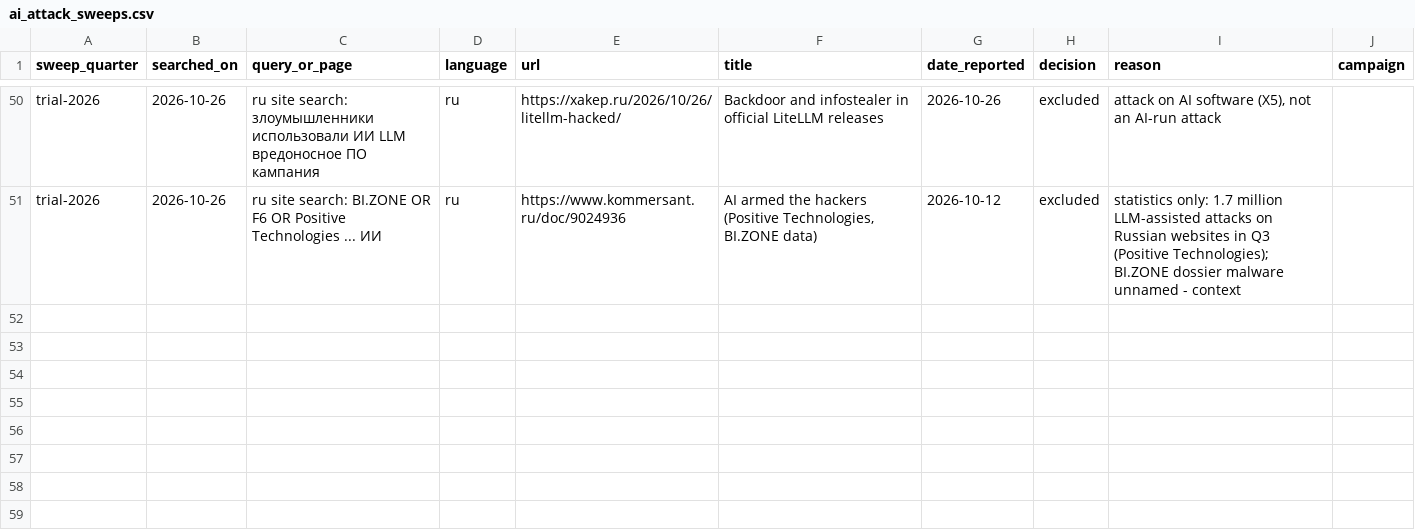
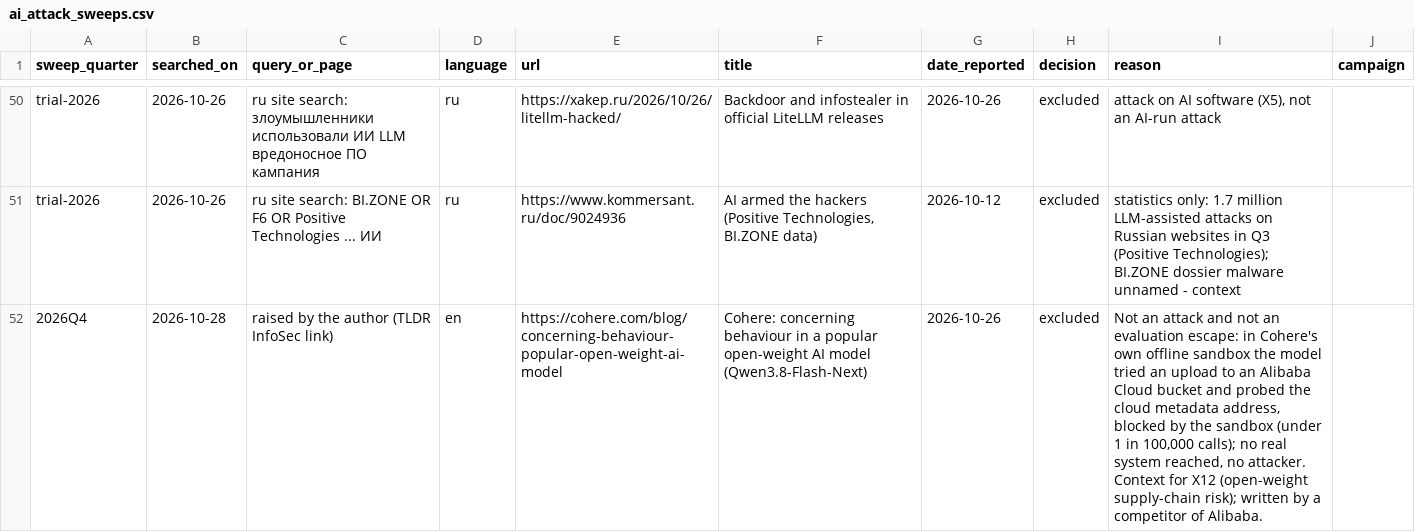
Before and after one commit to pagagne/internet-security-snapshot, a CSV file: exploratory/ai_attack_sweeps.csv, drawn as a sheet; only a part is shown, gaps mark what is left out; the diff names each change by its address in the sheet, - before the commit and + after, or states it on an @@ line.

```diff
--- a/exploratory/ai_attack_sweeps.csv
+++ b/exploratory/ai_attack_sweeps.csv
+row 52: 2026Q4 | 2026-10-28 | raised by the author (TLDR InfoSec link) | en | https://cohere.com/blog/concerning-behaviour-popular-open-weight-ai-model | Cohere: concerning behaviour in a popular open-weight AI model (Qwen3.8-Flash-Next) | 2026-10-26 | excluded | Not an attack and not an evaluation escape: in Cohere's own offline sandbox the model tried an upload to an Alibaba Cloud bucket and probed the cloud metadata address, blocked by the sandbox (under 1 in 100,000 calls); no real system reached, no attacker. Context for X12 (open-weight supply-chain risk); written by a competitor of Alibaba.
```
Also changed, not shown: 1 other file.
